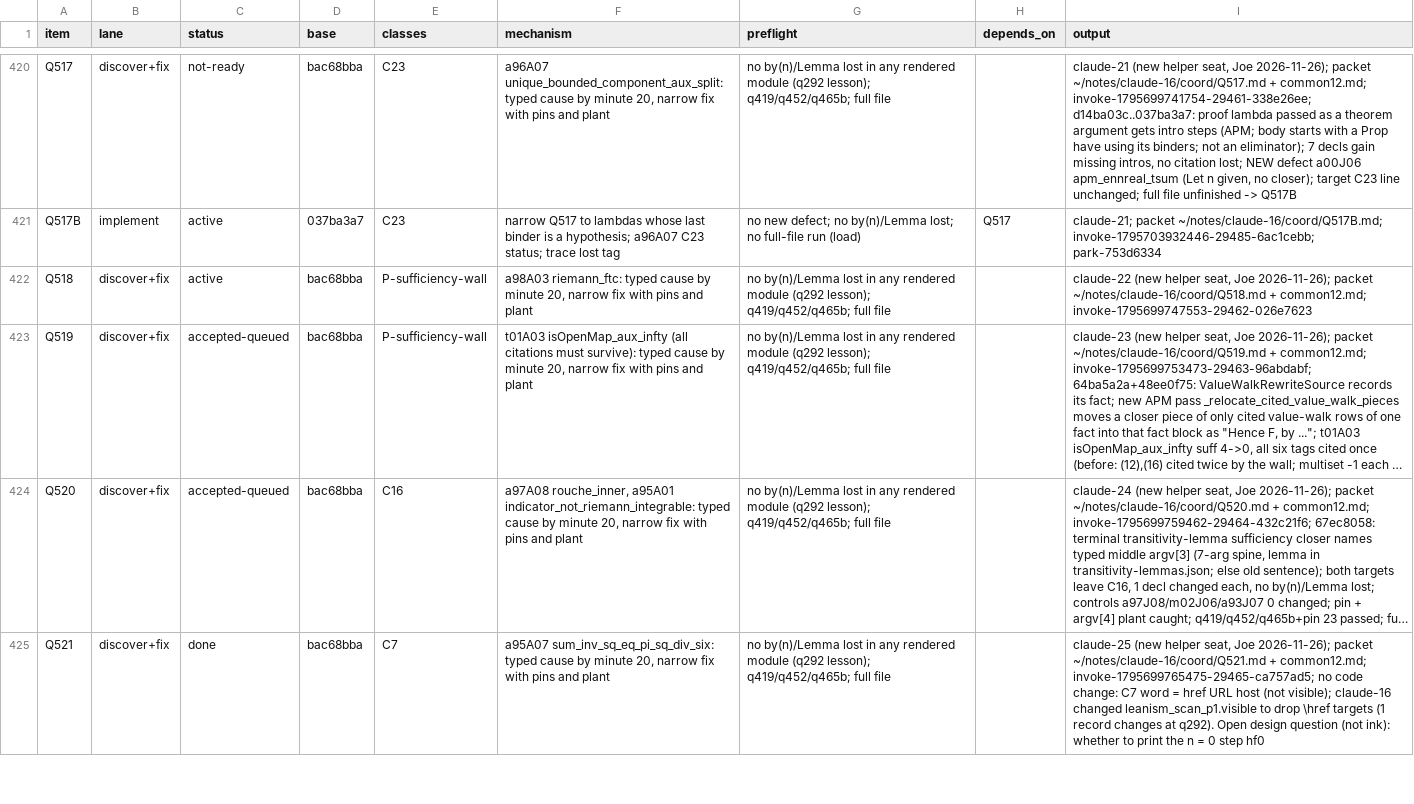
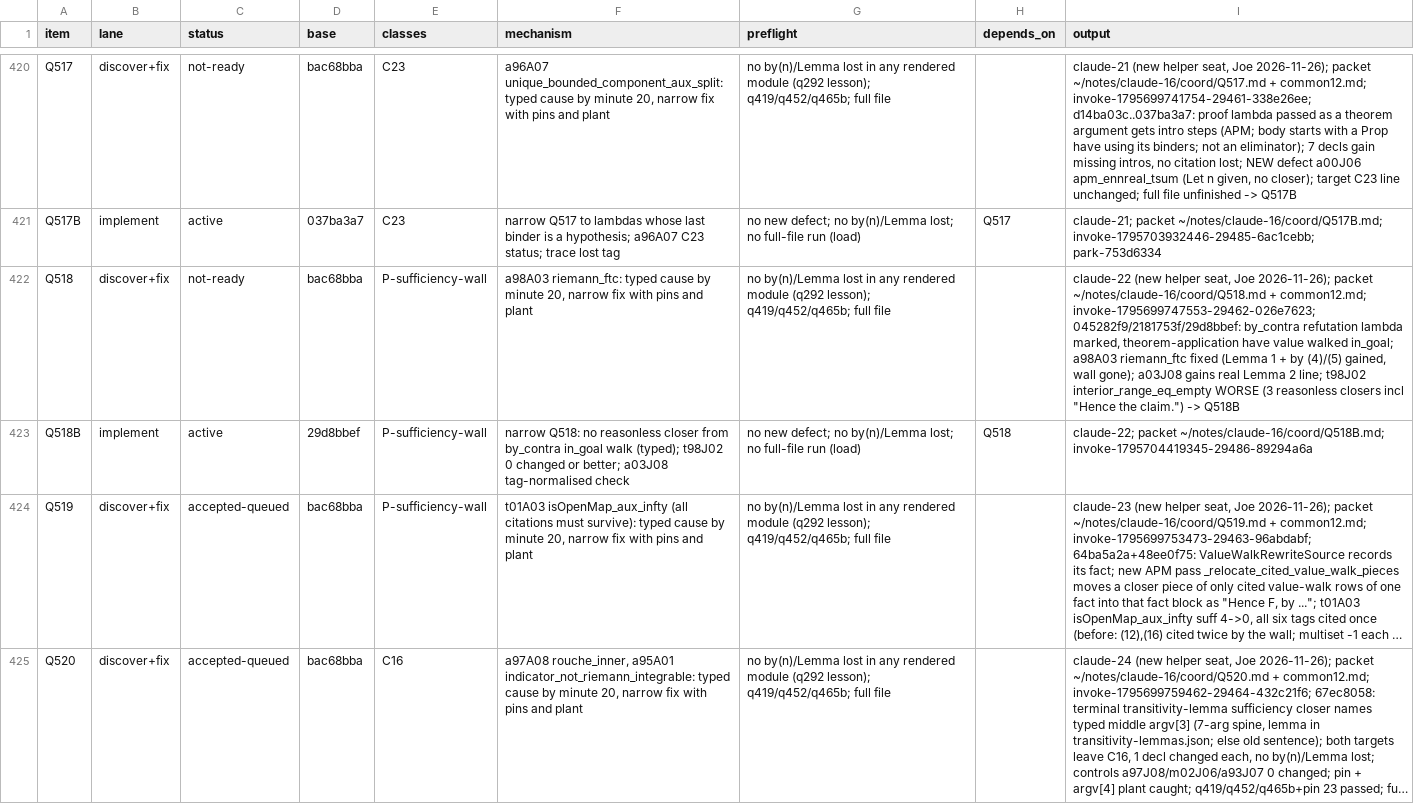
Before and after one commit to tothedarktowercame/futon4, a TSV file: holes/labs/E-paperprinter-cleanup/endgame/dispatch.tsv, drawn as a sheet; only a part is shown, gaps mark what is left out; the shorter side is filled out with more unchanged rows; long unchanged cells end in …; the diff names each change by its address in the sheet, - before the commit and + after, or states it on an @@ line.

```diff
--- a/holes/labs/E-paperprinter-cleanup/endgame/dispatch.tsv
+++ b/holes/labs/E-paperprinter-cleanup/endgame/dispatch.tsv
-C422 (status): active
+C422 (status): not-ready
-I422 (output): …+ common12.md; invoke-1795699747553-29462-026e7623
+I422 (output): …+ common12.md; invoke-1795699747553-29462-026e7623; 045282f9/2181753f/29d8bbef: by_contra refutation lambda marked, theorem-application have value walked in_goal; a98A03 riemann_ftc fixed (Lemma 1 + by (4)/(5) gained, wall gone); a03J08 gains real Lemma 2 line; t98J02 interior_range_eq_empty WORSE (3 reasonless closers incl "Hence the claim.") -> Q518B
+row 423: Q518B | implement | active | 29d8bbef | P-sufficiency-wall | narrow Q518: no reasonless closer from by_contra in_goal walk (typed); t98J02 0 changed or better; a03J08 tag-normalised check | no new defect; no by(n)/Lemma lost; no full-file run (load) | Q518 | claude-22; packet ~/notes/claude-16/coord/Q518B.md; invoke-1795704419345-29486-89294a6a
```
